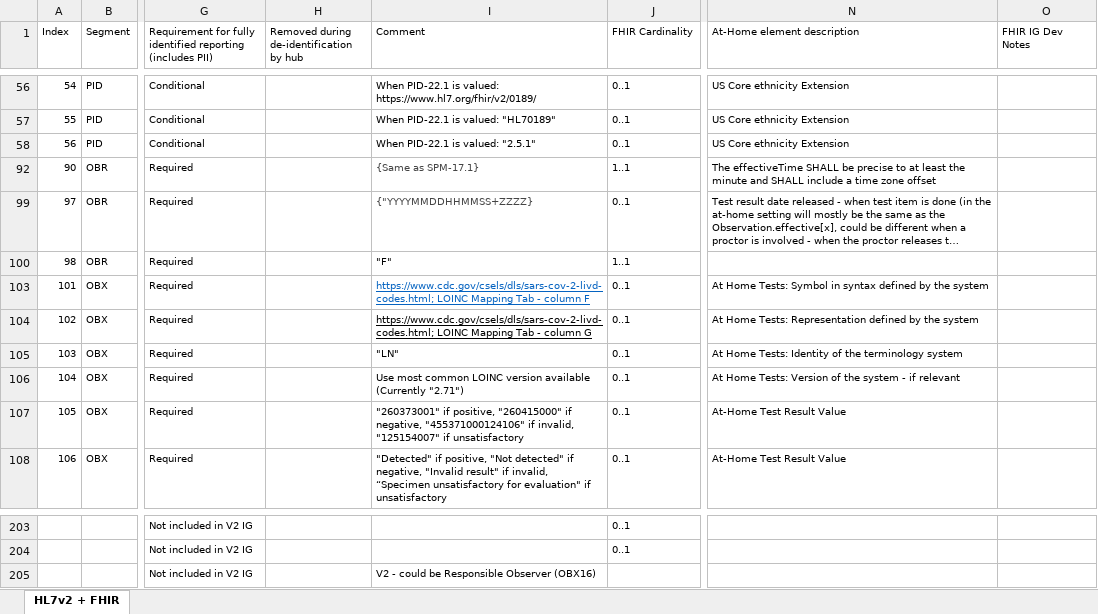
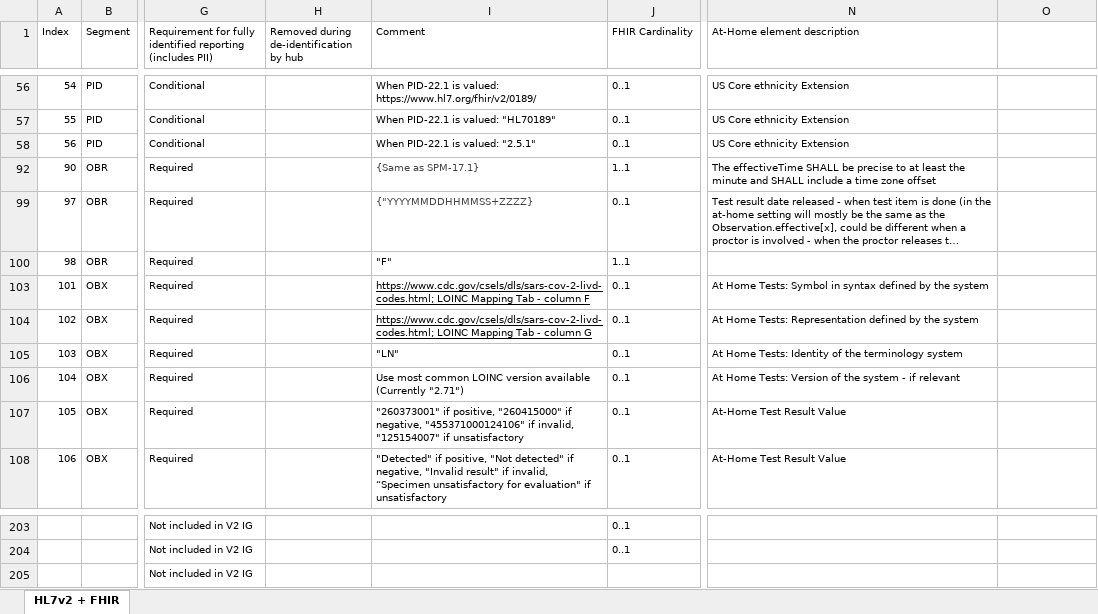
Before and after one commit to HL7/home-lab-report, an Excel workbook: In-Vitro At-Home Test V2 FHIR Mapping.xlsx, sheet HL7v2 + FHIR, drawn as a sheet; only a part is shown, gaps mark what is left out; long unchanged cells end in …; values as stored, in another font and other column widths than the file's, no borders; charts and pictures and table styles not drawn; the diff covers the shown part only; the diff names each change by its address in the sheet, - before the commit and + after, or states it on an @@ line.

Commit message:
Ballot comment updates

```diff
--- a/In-Vitro At-Home Test V2 FHIR Mapping.xlsx (sheet HL7v2 + FHIR)
+++ b/In-Vitro At-Home Test V2 FHIR Mapping.xlsx (sheet HL7v2 + FHIR)
-O1: FHIR IG Dev Notes
+O1: (empty)
-I103 text colour: #0563C1
+I103 text colour: black
-I205 (Comment): V2 - could be Responsible Observer (OBX16)
+I205 (Comment): (empty)
```
Also changed, not shown: 10 edited cells and cell formats elsewhere in this sheet, hidden cells, charts or pictures, input/images/In-Vitro At-Home Test V2 FHIR Mapping.xlsx, 21 other files.
